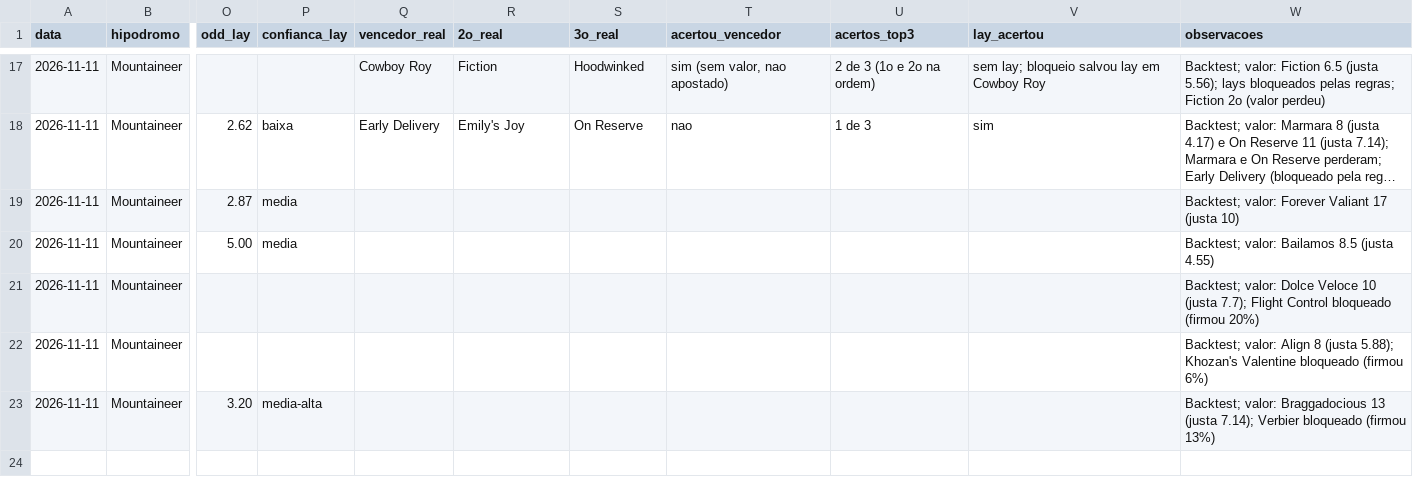
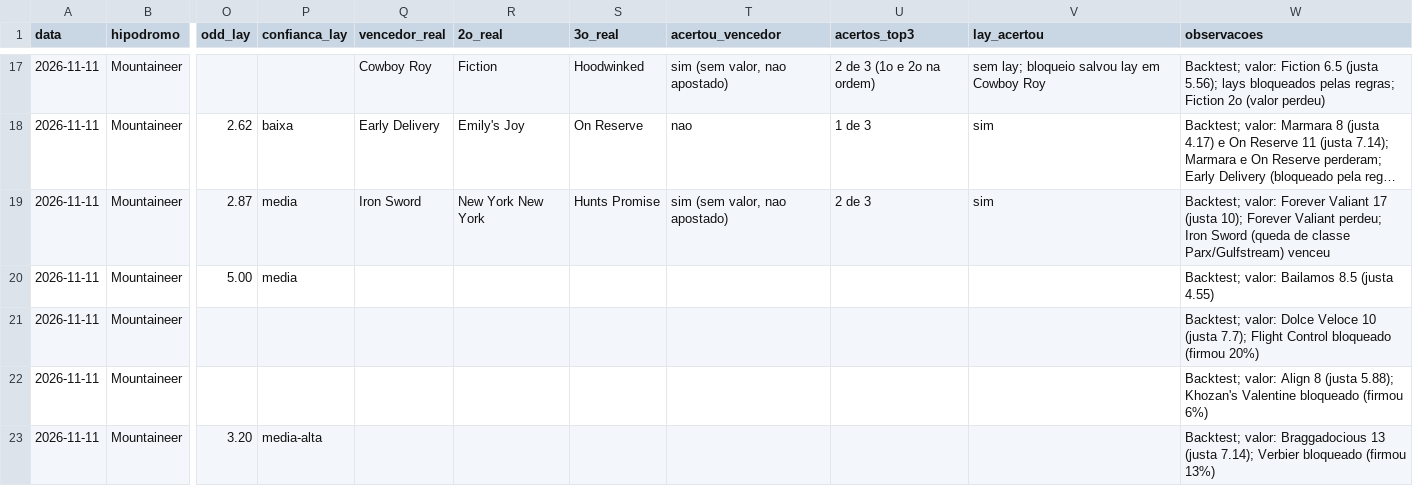
Before and after one commit to vidadeinvestidoresportivo/Analista-Cavalos-2, a CSV file: analista/planilha-acompanhamento.csv, drawn as a sheet; only a part is shown, gaps mark what is left out; long unchanged cells end in …; the diff names each change by its address in the sheet, - before the commit and + after, or states it on an @@ line.

```diff
--- a/analista/planilha-acompanhamento.csv
+++ b/analista/planilha-acompanhamento.csv
-Q19 (vencedor_real): (empty)
+Q19 (vencedor_real): Iron Sword
-R19 (2o_real): (empty)
+R19 (2o_real): New York New York
-S19 (3o_real): (empty)
+S19 (3o_real): Hunts Promise
-T19 (acertou_vencedor): (empty)
+T19 (acertou_vencedor): sim (sem valor, nao apostado)
-U19 (acertos_top3): (empty)
+U19 (acertos_top3): 2 de 3
-V19 (lay_acertou): (empty)
+V19 (lay_acertou): sim
-W19 (observacoes): …17 (justa 10)
+W19 (observacoes): …17 (justa 10); Forever Valiant perdeu; Iron Sword (queda de classe Parx/Gulfstream) venceu
```
